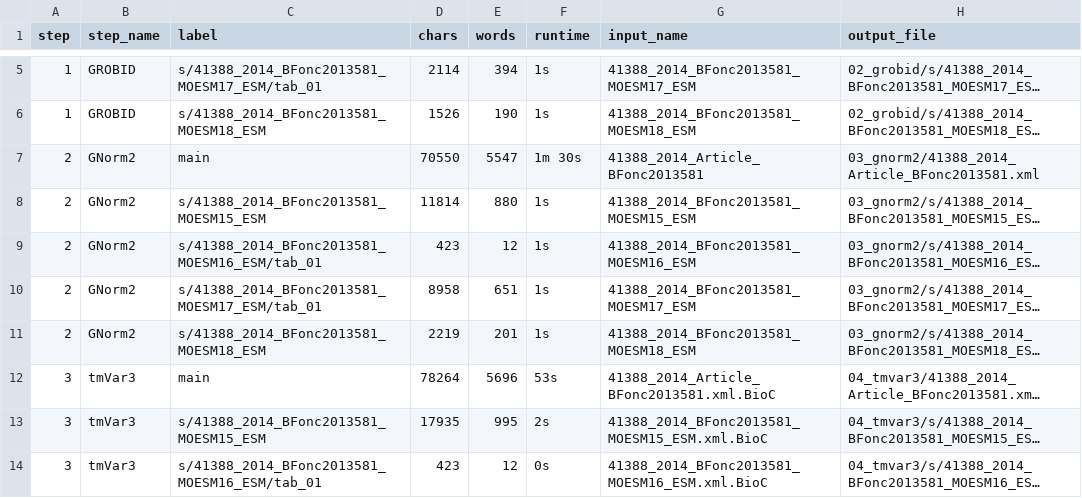
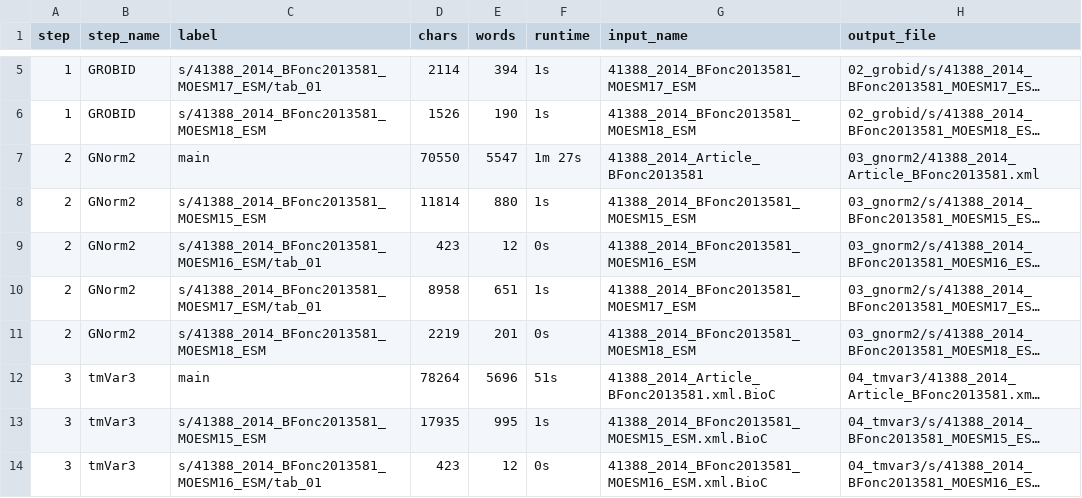
Before and after one commit to griffithlab/civic-pubtator, a TSV file: examples/PMC4150988/pipeline_stats.tsv, drawn as a sheet; only a part is shown, gaps mark what is left out; long unchanged cells end in …; the diff covers the shown part only; the diff names each change by its address in the sheet, - before the commit and + after, or states it on an @@ line.

```diff
--- a/examples/PMC4150988/pipeline_stats.tsv
+++ b/examples/PMC4150988/pipeline_stats.tsv
-F7 (runtime): 1m 30s
+F7 (runtime): 1m 27s
-F9 (runtime): 1s
+F9 (runtime): 0s
-F11 (runtime): 1s
+F11 (runtime): 0s
-F12 (runtime): 53s
+F12 (runtime): 51s
-F13 (runtime): 2s
+F13 (runtime): 1s
```
Also changed, not shown: 5 edited cells elsewhere in this file, 11 other files.
